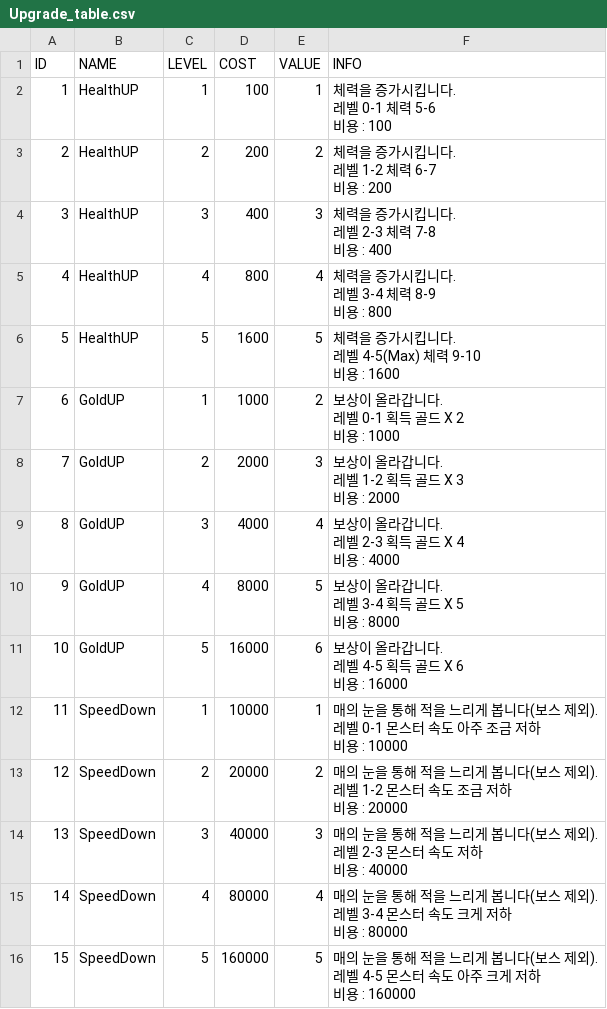
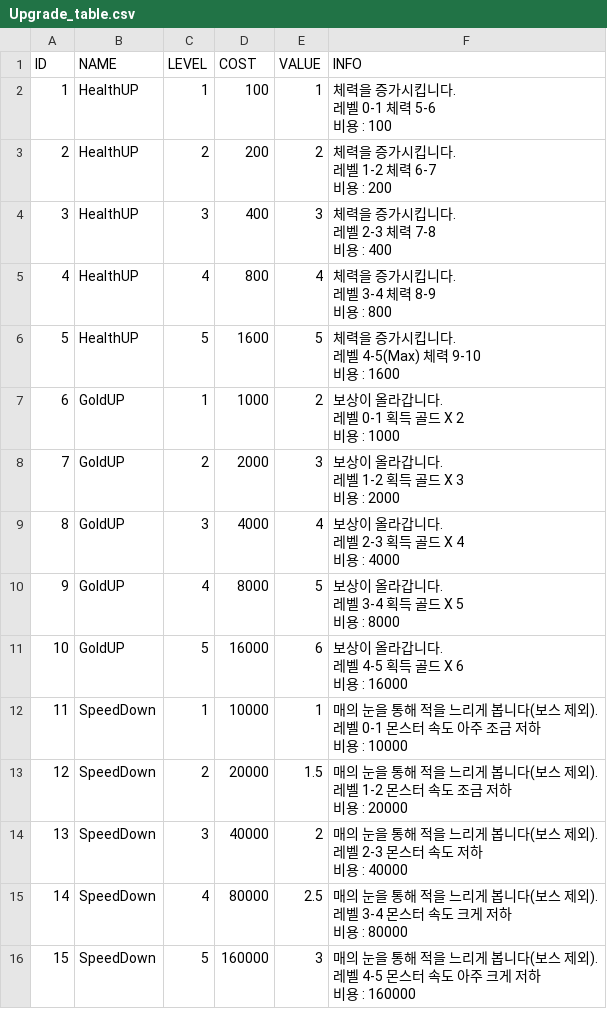
Before and after one commit to KINjoohyun/Project_Slasher, a CSV file: Assets/Resources/Tables/Upgrade_table.csv, drawn as a sheet.

```diff
--- a/Assets/Resources/Tables/Upgrade_table.csv
+++ b/Assets/Resources/Tables/Upgrade_table.csv
@@ -34,13 +34,13 @@ ID,NAME,LEVEL,COST,VALUE,INFO
 비용 : 10000"
-12,SpeedDown,2,20000,2,"매의 눈을 통해 적을 느리게 봅니다(보스 제외).
-레벨 1-2 몬스터 속도 조금 저하
-비용 : 20000"
-13,SpeedDown,3,40000,3,"매의 눈을 통해 적을 느리게 봅니다(보스 제외).
-레벨 2-3 몬스터 속도 저하
-비용 : 40000"
-14,SpeedDown,4,80000,4,"매의 눈을 통해 적을 느리게 봅니다(보스 제외).
-레벨 3-4 몬스터 속도 크게 저하
-비용 : 80000"
-15,SpeedDown,5,160000,5,"매의 눈을 통해 적을 느리게 봅니다(보스 제외).
-레벨 4-5 몬스터 속도 아주 크게 저하
-비용 : 160000"
+12,SpeedDown,2,20000,1.5,"매의 눈을 통해 적을 느리게 봅니다(보스 제외).
+레벨 1-2 몬스터 속도 조금 저하
+비용 : 20000"
+13,SpeedDown,3,40000,2,"매의 눈을 통해 적을 느리게 봅니다(보스 제외).
+레벨 2-3 몬스터 속도 저하
+비용 : 40000"
+14,SpeedDown,4,80000,2.5,"매의 눈을 통해 적을 느리게 봅니다(보스 제외).
+레벨 3-4 몬스터 속도 크게 저하
+비용 : 80000"
+15,SpeedDown,5,160000,3,"매의 눈을 통해 적을 느리게 봅니다(보스 제외).
+레벨 4-5 몬스터 속도 아주 크게 저하
+비용 : 160000"
```
Also changed, not shown: Assets/Resources/Tables/Monster_table.csv, 5 other files.
